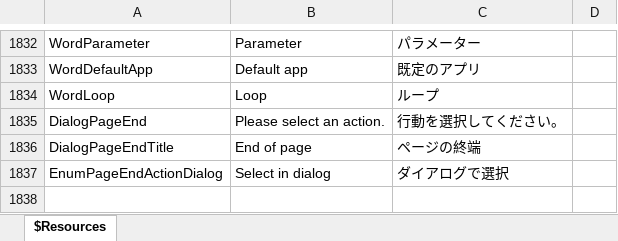
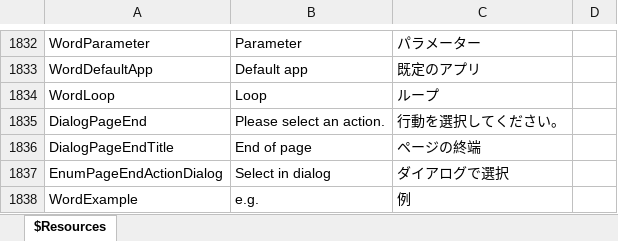
Before and after one commit to karma-sun/neeview, an Excel workbook: Language/Resources.xlsx, sheet $Resources, drawn as a sheet; only a part is shown, gaps mark what is left out; values as stored, in another font and other column widths than the file's, no borders; the diff names each change by its address in the sheet, - before the commit and + after, or states it on an @@ line.

```diff
--- a/Language/Resources.xlsx (sheet $Resources)
+++ b/Language/Resources.xlsx (sheet $Resources)
+row 1838: WordExample | e.g. | 例
```
Also changed, not shown: 7 other files.
